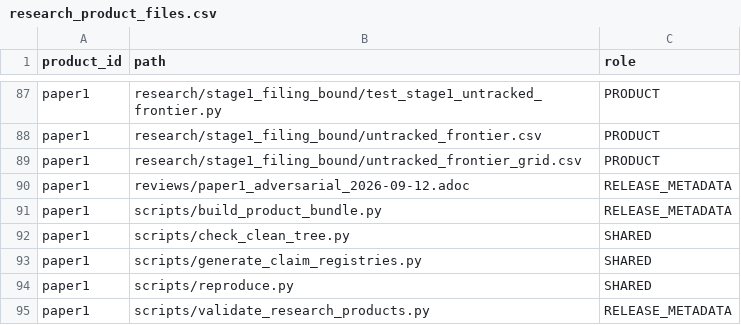
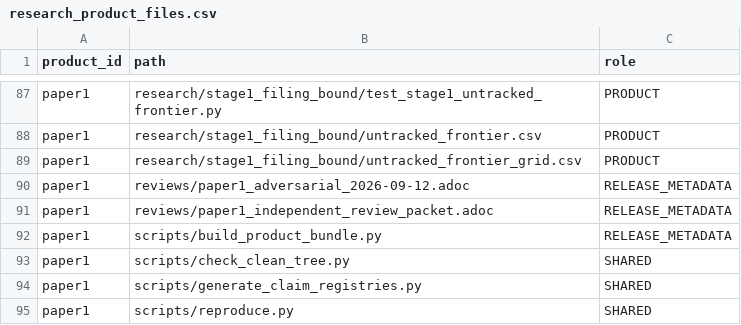
Before and after one commit to xmeta/jp-consumption-tax-reform, a CSV file: data/research_product_files.csv, drawn as a sheet; only a part is shown, gaps mark what is left out; the shorter side is filled out with more unchanged rows; the diff names each change by its address in the sheet, - before the commit and + after, or states it on an @@ line.

Commit message:
Prepare Paper 1 independent review packet

```diff
--- a/data/research_product_files.csv
+++ b/data/research_product_files.csv
+row 91: paper1 | reviews/paper1_independent_review_packet.adoc | RELEASE_METADATA
```
Also changed, not shown: 5 other files.
